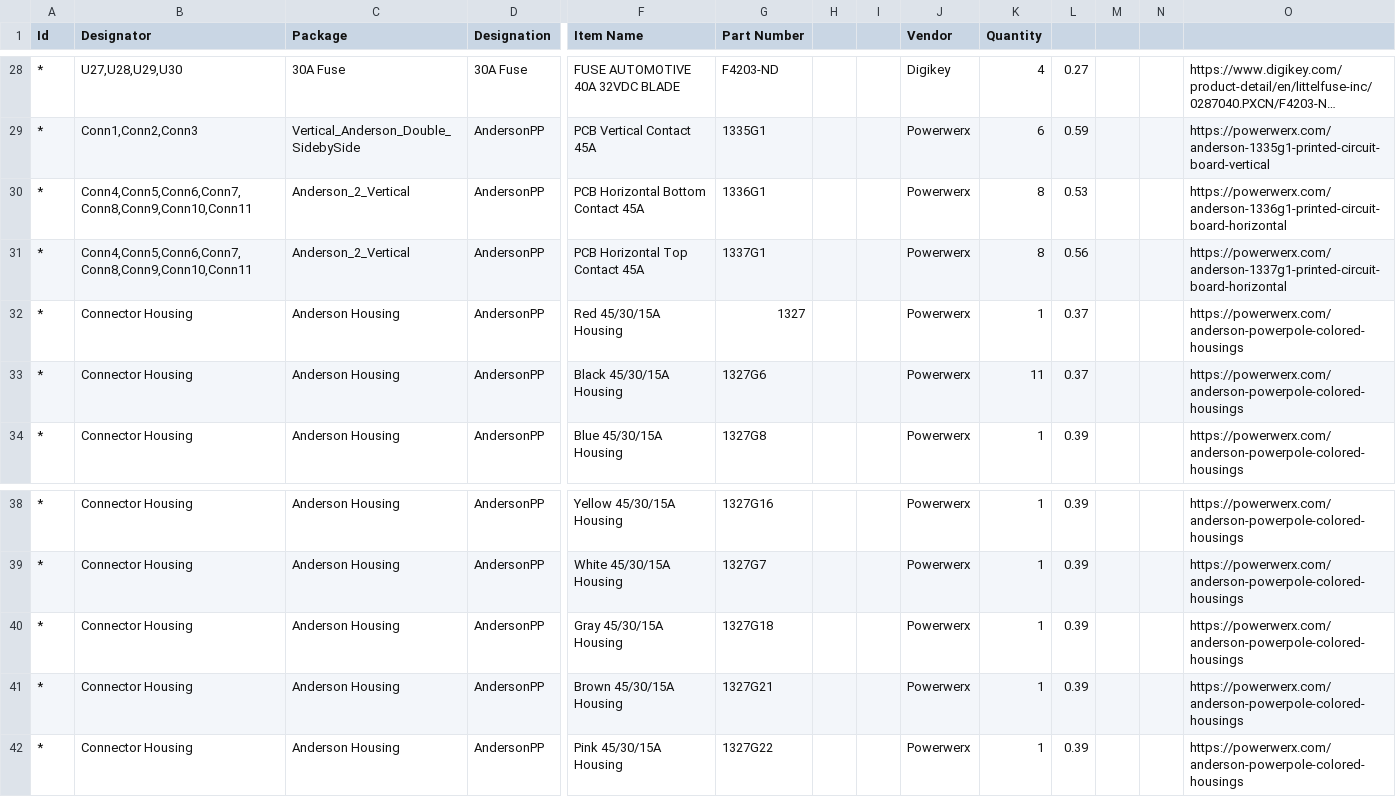
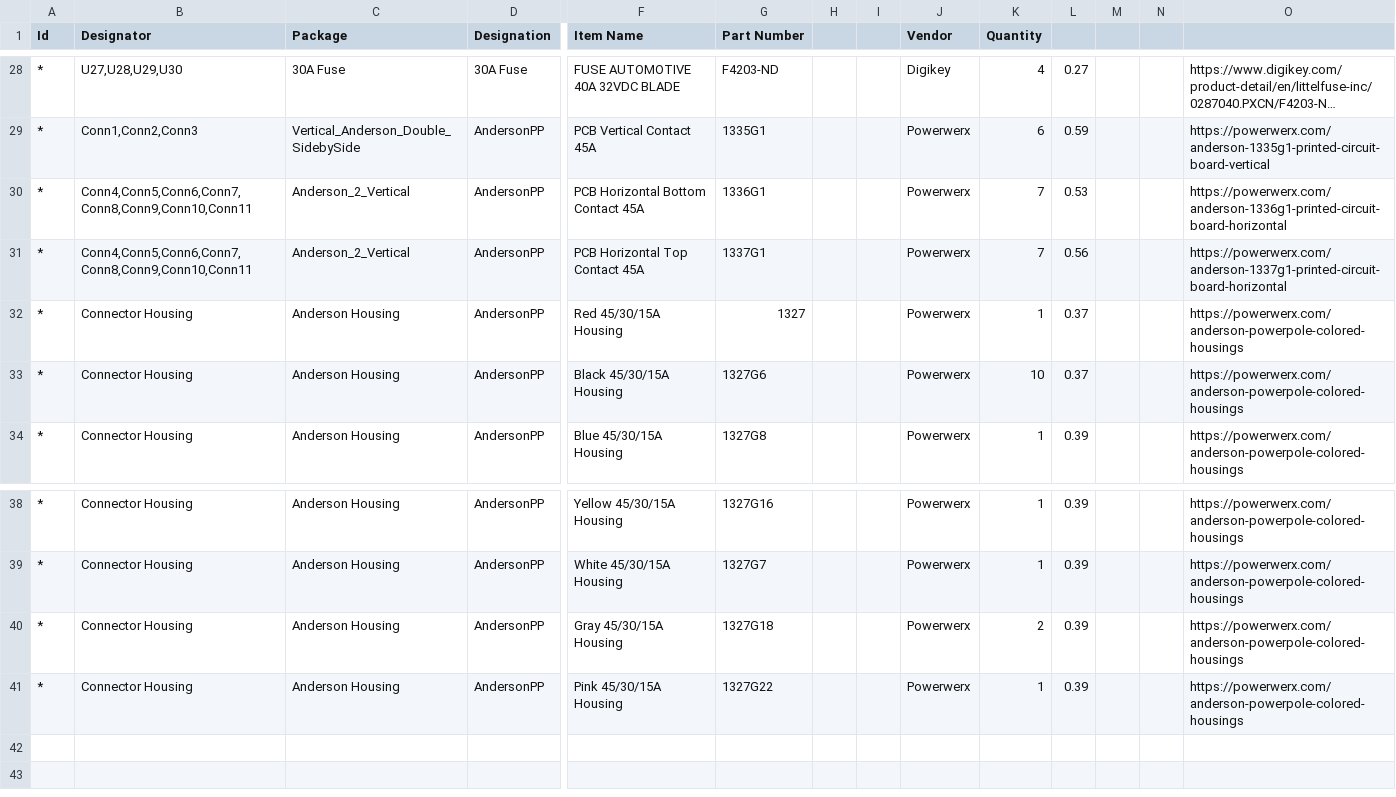
Before and after one commit to MissouriMRDT/2019_Competition_Valkyrie, a CSV file: Documentation/PowerBoard_Hardware_Rev2_BOM.csv, drawn as a sheet; only a part is shown, gaps mark what is left out; long unchanged cells end in …; rows hold the shown columns only; the diff names each change by its address in the sheet, - before the commit and + after, or states it on an @@ line.

```diff
--- a/Documentation/PowerBoard_Hardware_Rev2_BOM.csv
+++ b/Documentation/PowerBoard_Hardware_Rev2_BOM.csv
-K30:K31 (Quantity): 8
+K30:K31 (Quantity): 7
-K33 (Quantity): 11
+K33 (Quantity): 10
-K40 (Quantity): 1
+K40 (Quantity): 2
-row 41: * | Connector Housing | Anderson Housing | AndersonPP | Brown 45/30/15A Housing | 1327G21 |  |  | Powerwerx | 1 | 0.39 |  |  | https://powerwerx.com/anderson-powerpole-colored-housings
```
Also changed, not shown: 1 other file.
